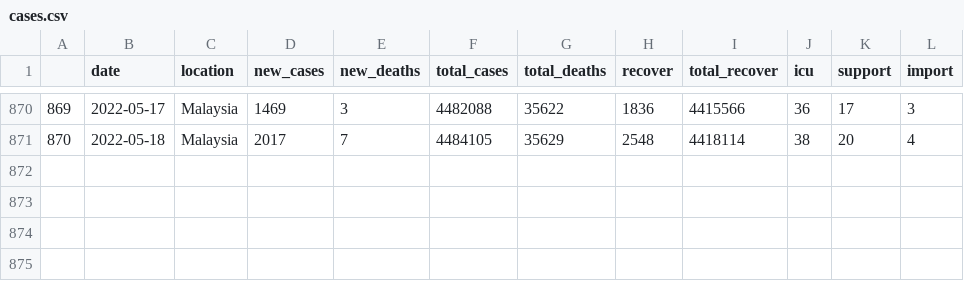
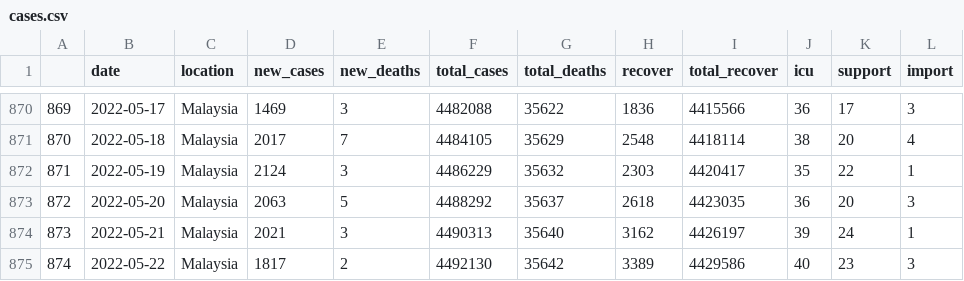
Before and after one commit to vivekjason/covid-19-epi, a CSV file: docs/data/cases.csv, drawn as a sheet; only a part is shown, gaps mark what is left out; the diff names each change by its address in the sheet, - before the commit and + after, or states it on an @@ line.

```diff
--- a/docs/data/cases.csv
+++ b/docs/data/cases.csv
+row 872: 871 | 2022-05-19 | Malaysia | 2124 | 3 | 4486229 | 35632 | 2303 | 4420417 | 35 | 22 | 1
+row 873: 872 | 2022-05-20 | Malaysia | 2063 | 5 | 4488292 | 35637 | 2618 | 4423035 | 36 | 20 | 3
+row 874: 873 | 2022-05-21 | Malaysia | 2021 | 3 | 4490313 | 35640 | 3162 | 4426197 | 39 | 24 | 1
+row 875: 874 | 2022-05-22 | Malaysia | 1817 | 2 | 4492130 | 35642 | 3389 | 4429586 | 40 | 23 | 3
```
Also changed, not shown: data/cases.csv, data/tests.csv, 42 other files.
